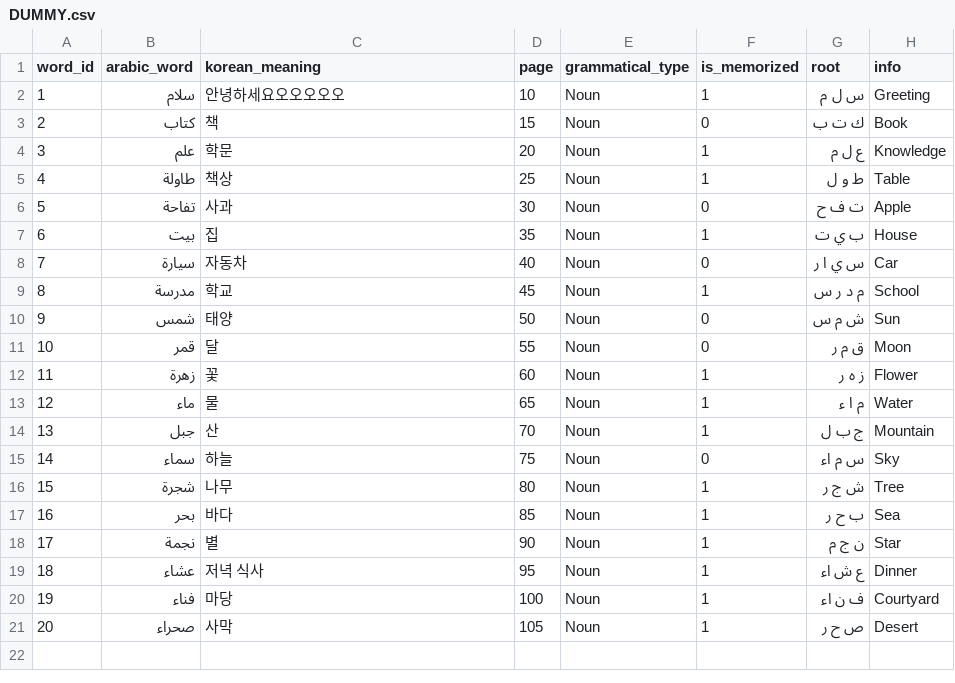
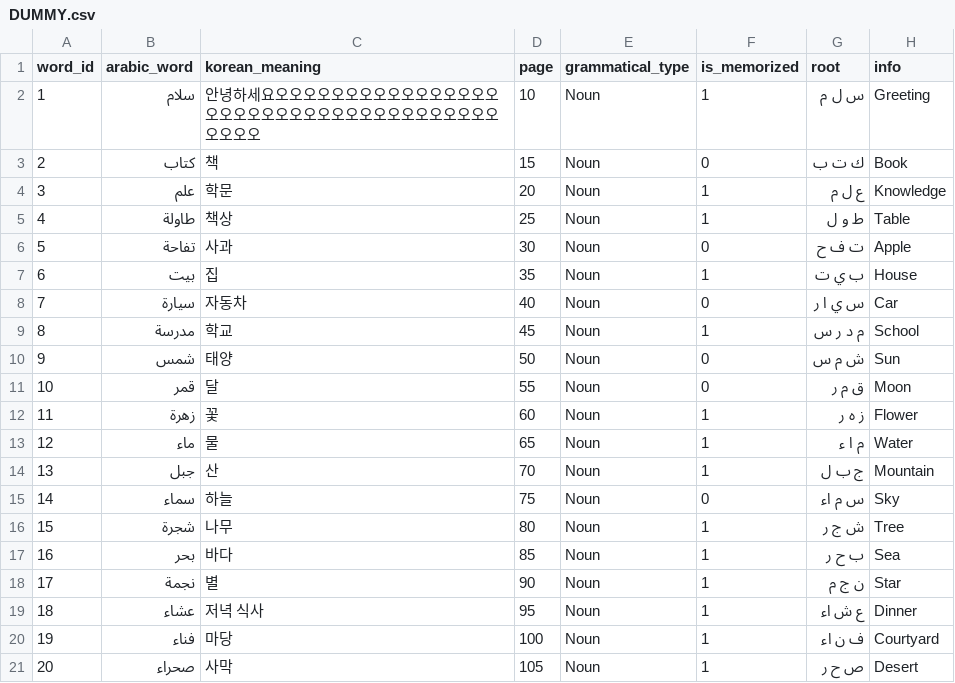
Before and after one commit to almeng-E/arabic_korean_memo, a CSV file: assets/csv/DUMMY.csv, drawn as a sheet.

```diff
--- a/assets/csv/DUMMY.csv
+++ b/assets/csv/DUMMY.csv
@@ -1,3 +1,3 @@
 word_id,arabic_word,korean_meaning,page,grammatical_type,is_memorized,root,info
-1,سلام,안녕하세요오오오오오,10,Noun,1,س ل م,Greeting
+1,سلام,안녕하세요오오오오오오오오오오오오오오오오오오오오오오오오오오오오오오오오오오오오오오오오오,10,Noun,1,س ل م,Greeting
 2,كتاب,책,15,Noun,0,ك ت ب,Book
```
Also changed, not shown: 3 other files.
